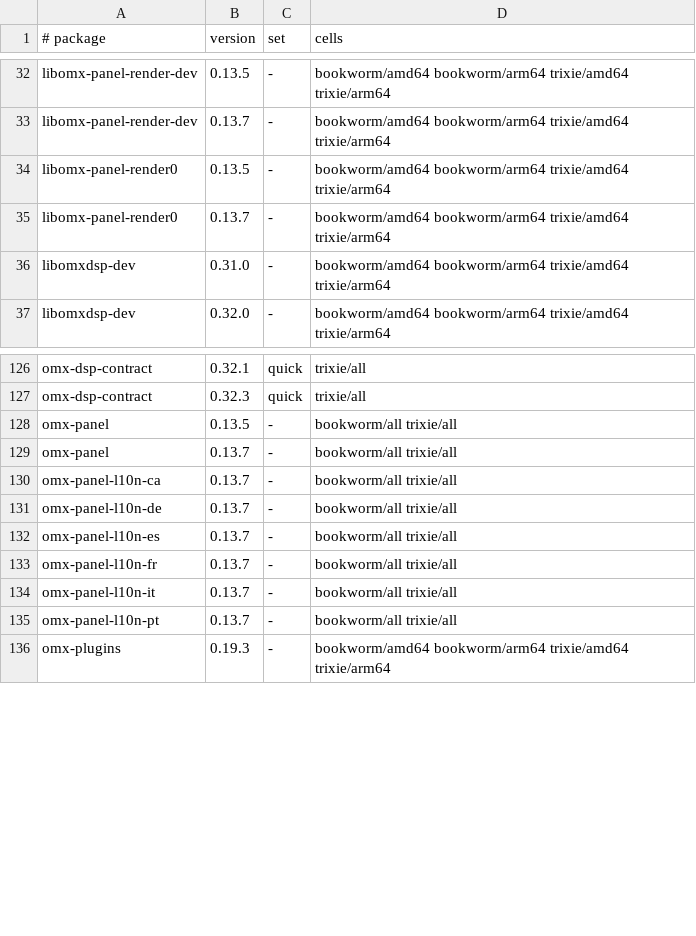
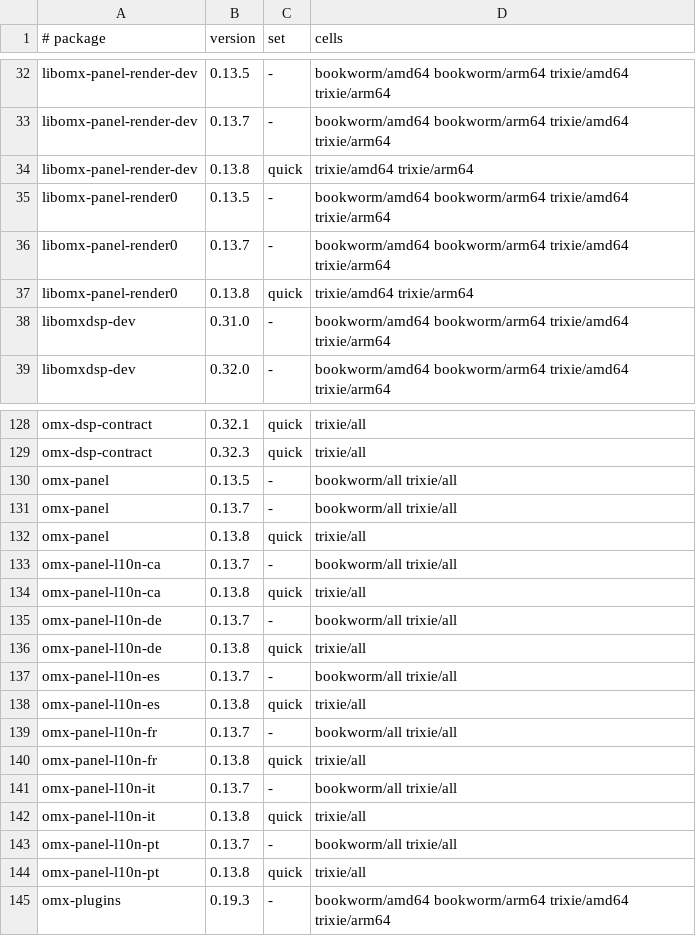
Before and after one commit to Open-Mixer/open-mixer.github.io, a TSV file: deb/cells.tsv, drawn as a sheet; only a part is shown, gaps mark what is left out; the diff names each change by its address in the sheet, - before the commit and + after, or states it on an @@ line.

Commit message:
deb: publish v0.13.8 (omx-panel)

```diff
--- a/deb/cells.tsv
+++ b/deb/cells.tsv
+row 34: libomx-panel-render-dev | 0.13.8 | quick | trixie/amd64 trixie/arm64
+row 37: libomx-panel-render0 | 0.13.8 | quick | trixie/amd64 trixie/arm64
+row 132: omx-panel | 0.13.8 | quick | trixie/all
+row 134: omx-panel-l10n-ca | 0.13.8 | quick | trixie/all
+row 136: omx-panel-l10n-de | 0.13.8 | quick | trixie/all
+row 138: omx-panel-l10n-es | 0.13.8 | quick | trixie/all
+row 140: omx-panel-l10n-fr | 0.13.8 | quick | trixie/all
+row 142: omx-panel-l10n-it | 0.13.8 | quick | trixie/all
+row 144: omx-panel-l10n-pt | 0.13.8 | quick | trixie/all
```
Also changed, not shown: 20 other files.
